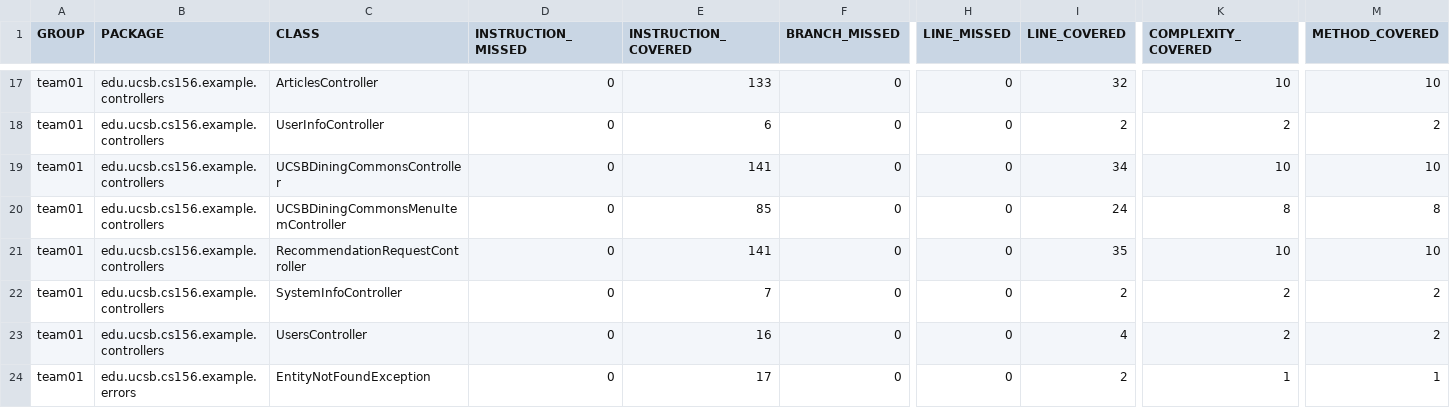
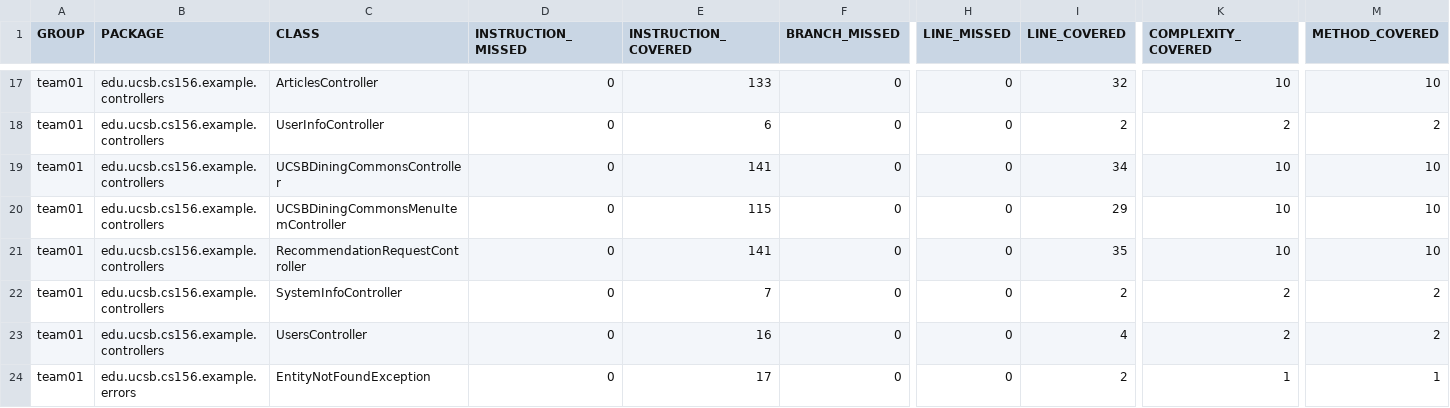
Before and after one commit to ucsb-cs156-s26/team01-s26-02, a CSV file: jacoco/jacoco.csv, drawn as a sheet; only a part is shown, gaps mark what is left out; the diff names each change by its address in the sheet, - before the commit and + after, or states it on an @@ line.

```diff
--- a/jacoco/jacoco.csv
+++ b/jacoco/jacoco.csv
-E20 (INSTRUCTION_COVERED): 85
+E20 (INSTRUCTION_COVERED): 115
-I20 (LINE_COVERED): 24
+I20 (LINE_COVERED): 29
-K20 (COMPLEXITY_COVERED): 8
+K20 (COMPLEXITY_COVERED): 10
-M20 (METHOD_COVERED): 8
+M20 (METHOD_COVERED): 10
```
Also changed, not shown: 7 other files.
